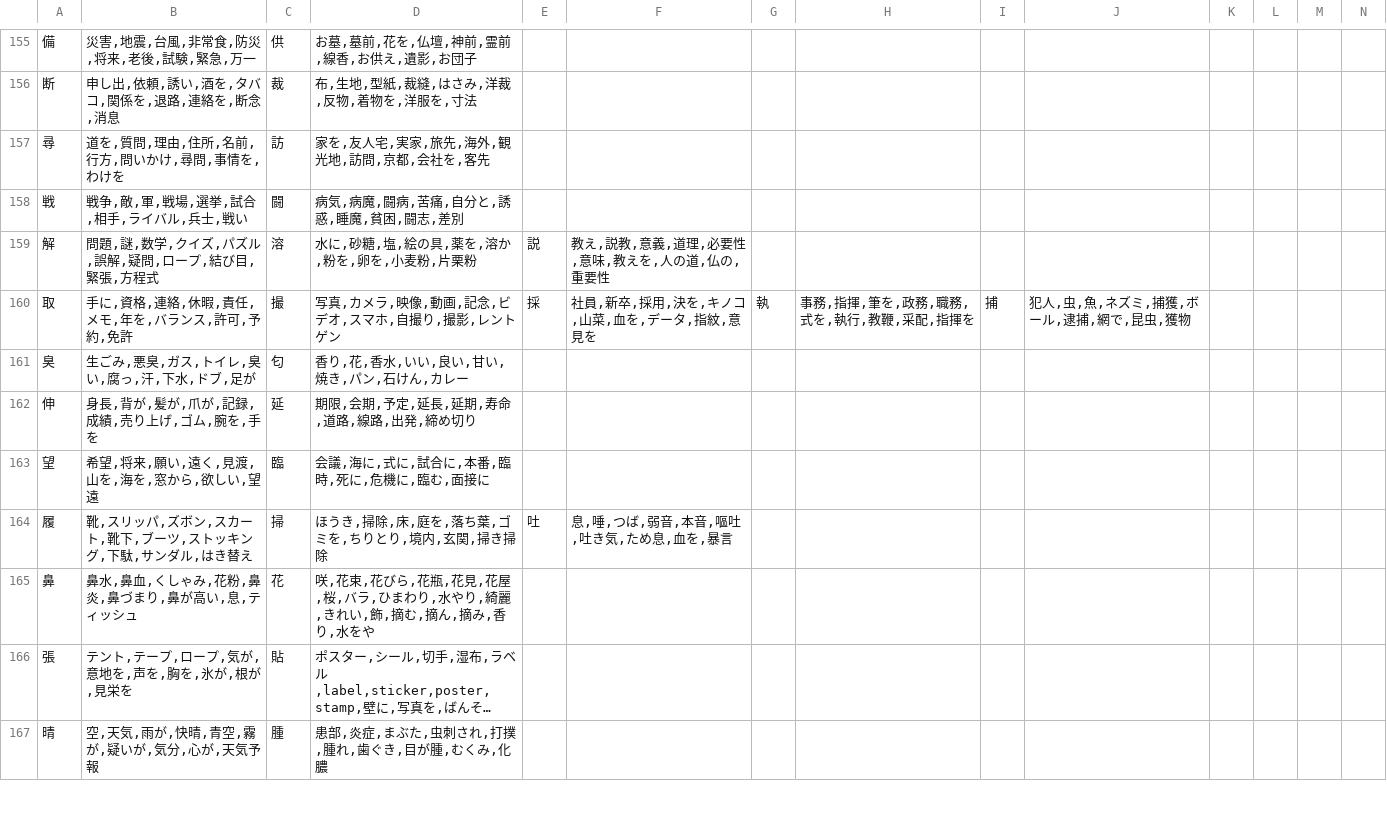
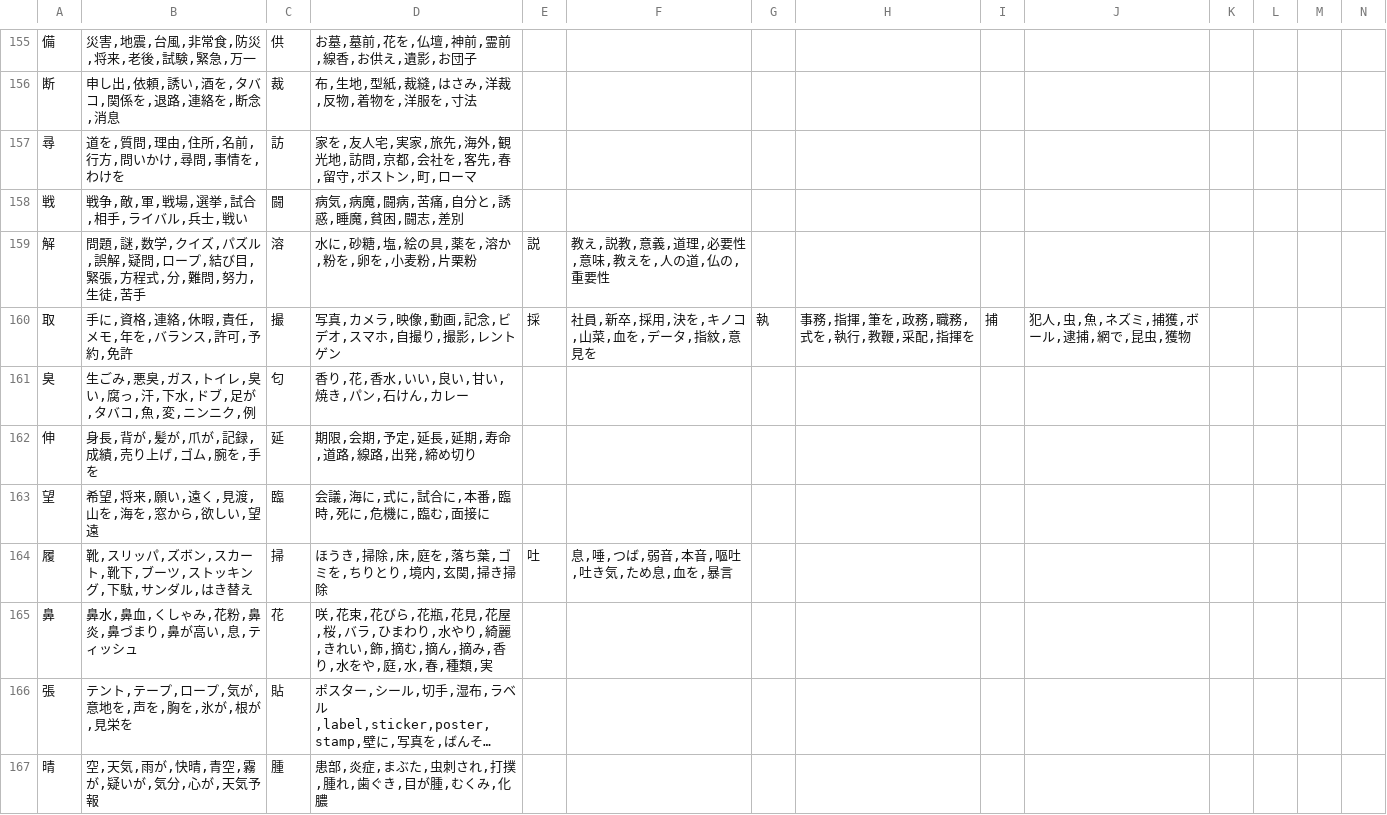
Before and after one commit to J-KAMMA/centaur-ime, a TSV file: tools/data/homophone-cues.tsv, drawn as a sheet; only a part is shown, gaps mark what is left out; long unchanged cells end in …; the diff covers the shown part only; the diff names each change by its address in the sheet, - before the commit and + after, or states it on an @@ line.

```diff
--- a/tools/data/homophone-cues.tsv
+++ b/tools/data/homophone-cues.tsv
-D157: 家を,友人宅,実家,旅先,海外,観光地,訪問,京都,会社を,客先
+D157: 家を,友人宅,実家,旅先,海外,観光地,訪問,京都,会社を,客先,春,留守,ボストン,町,ローマ
-B159: 問題,謎,数学,クイズ,パズル,誤解,疑問,ロープ,結び目,緊張,方程式
+B159: 問題,謎,数学,クイズ,パズル,誤解,疑問,ロープ,結び目,緊張,方程式,分,難問,努力,生徒,苦手
-B161: 生ごみ,悪臭,ガス,トイレ,臭い,腐っ,汗,下水,ドブ,足が
+B161: 生ごみ,悪臭,ガス,トイレ,臭い,腐っ,汗,下水,ドブ,足が,タバコ,魚,変,ニンニク,例
-D165: …,水をや
+D165: …,水をや,庭,水,春,種類,実
```
Also changed, not shown: 23 added rows and 45 edited cells elsewhere in this file.
